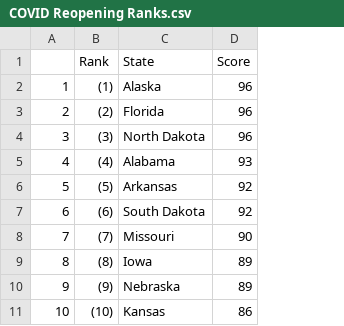
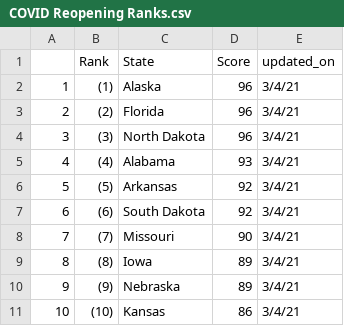
Before and after one commit to mollybair/Code-Sample---Data-Manipulation, a CSV file: COVID Reopening Ranks.csv, drawn as a sheet; only a part is shown; the diff names each change by its address in the sheet, - before the commit and + after, or states it on an @@ line.

Commit message:
add date of last update to rank df

```diff
--- a/COVID Reopening Ranks.csv
+++ b/COVID Reopening Ranks.csv
+column E (updated_on), rows 2-11: all 3/4/21
```
Also changed, not shown: 2 other files.
